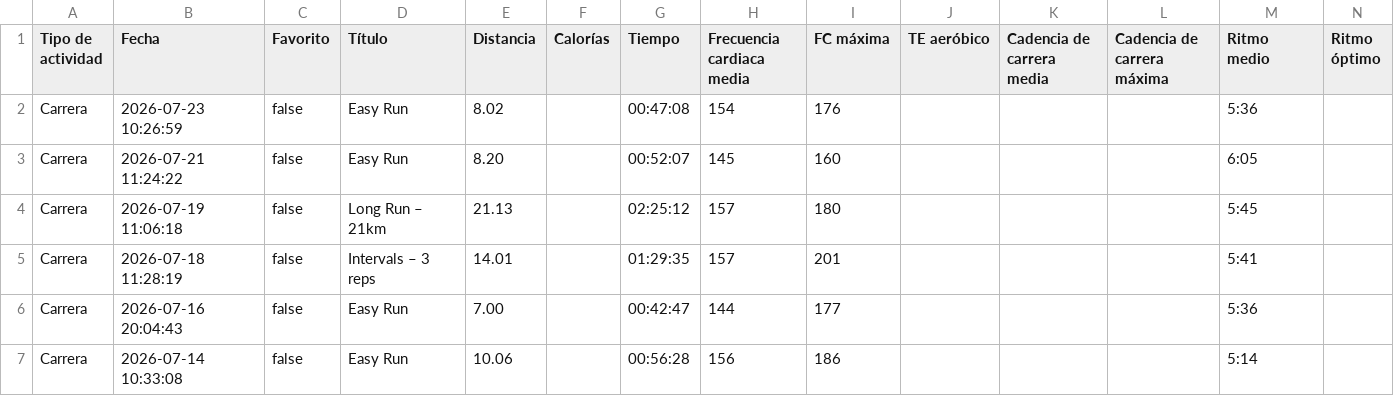
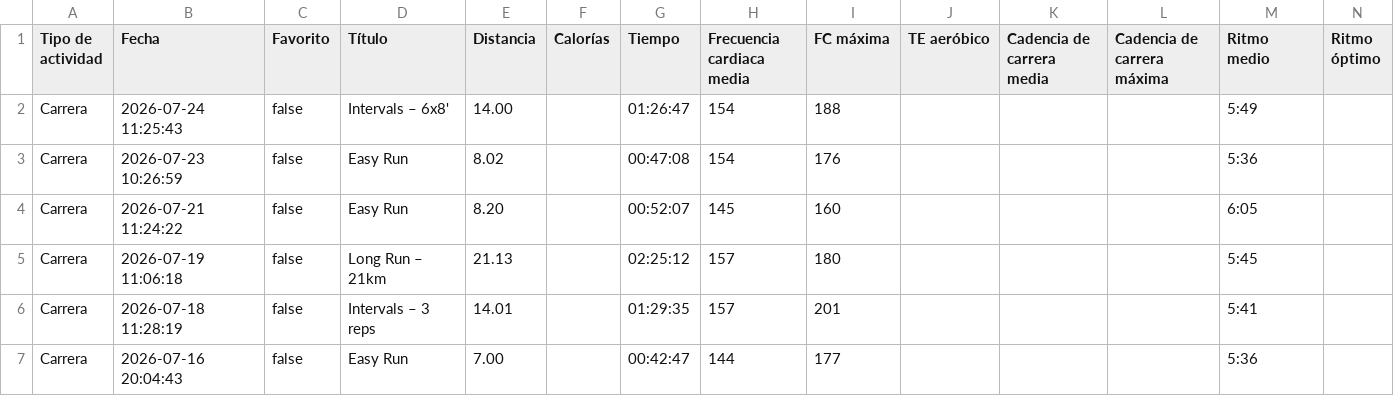
Before and after one commit to LiamCanning/RunningJournal, a CSV file: classified_runs.csv, drawn as a sheet; only a part is shown; the shorter side is filled out with more unchanged rows; rows hold the shown columns only; the diff names each change by its address in the sheet, - before the commit and + after, or states it on an @@ line.

```diff
--- a/classified_runs.csv
+++ b/classified_runs.csv
+row 2: Carrera | 2026-07-24 11:25:43 | false | Intervals – 6x8' | 14.00 |  | 01:26:47 | 154 | 188 |  |  |  | 5:49
```
Also changed, not shown: 2 other files.
